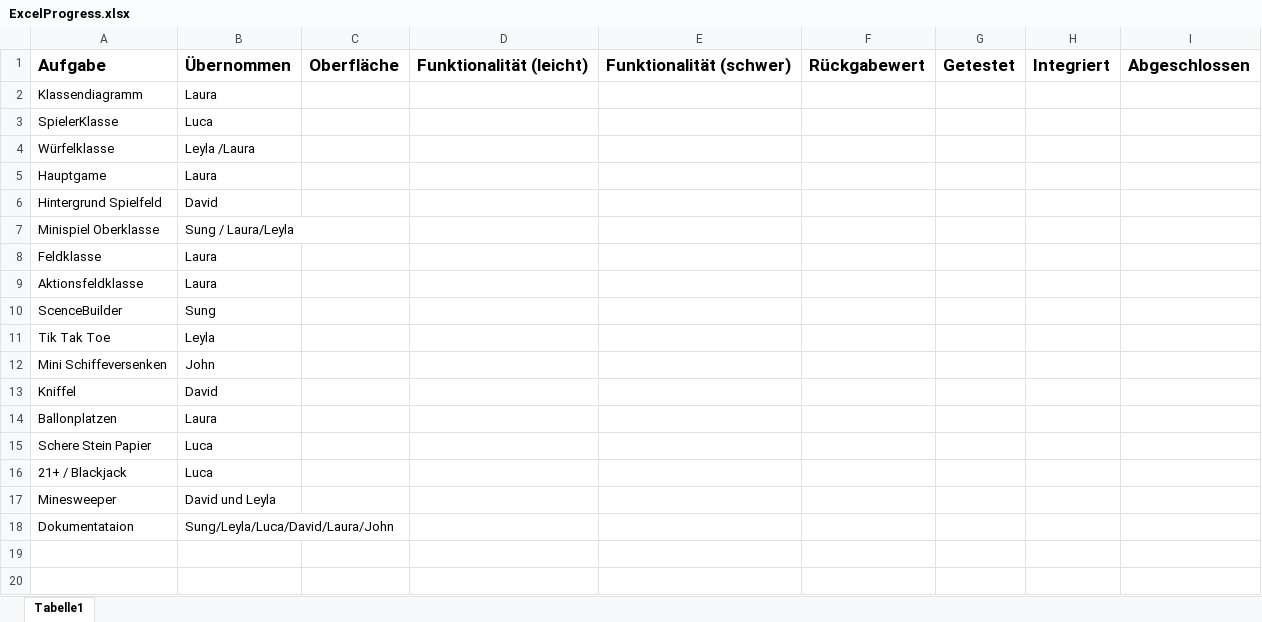
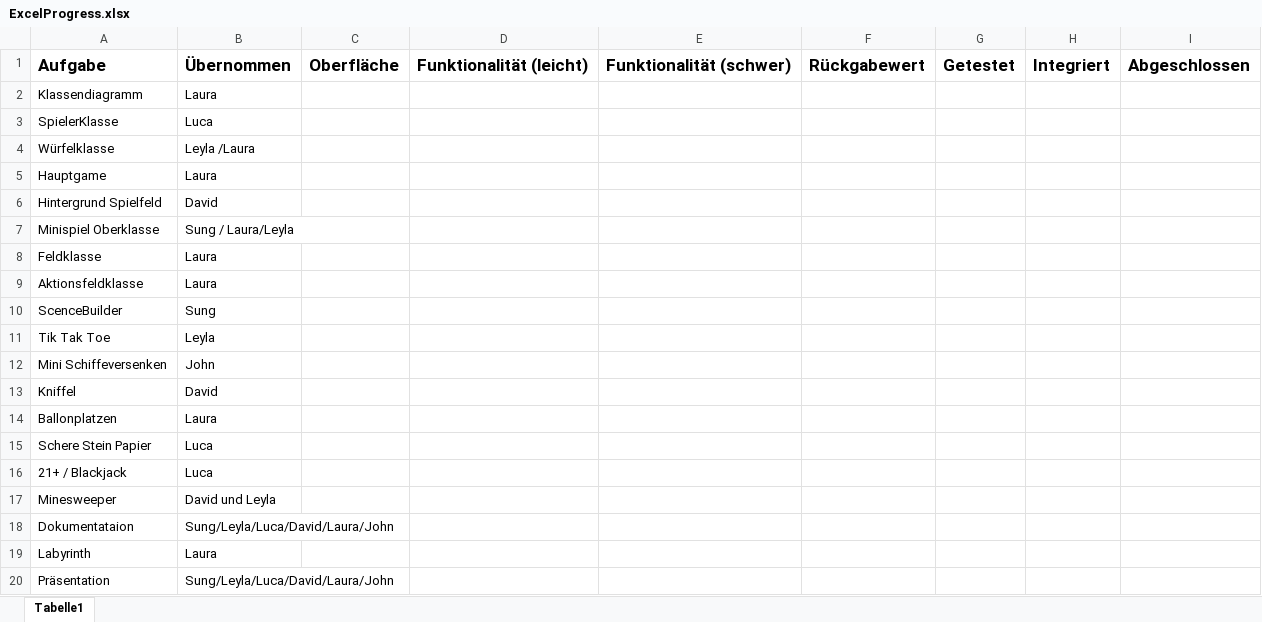
Before and after one commit to LauraKrone24/MiniMarioParty, an Excel workbook: ExcelProgress.xlsx, sheet Tabelle1, drawn as a sheet; values as stored, in another font and other column widths than the file's, no borders; charts and pictures and table styles not drawn; the diff names each change by its address in the sheet, - before the commit and + after, or states it on an @@ line.

Commit message:
Excel Update und To Do Deleted

```diff
--- a/ExcelProgress.xlsx (sheet Tabelle1)
+++ b/ExcelProgress.xlsx (sheet Tabelle1)
+row 19: Labyrinth | Laura
+row 20: Präsentation | Sung/Leyla/Luca/David/Laura/John
```
Also changed, not shown: charts or pictures, 1 other file.
